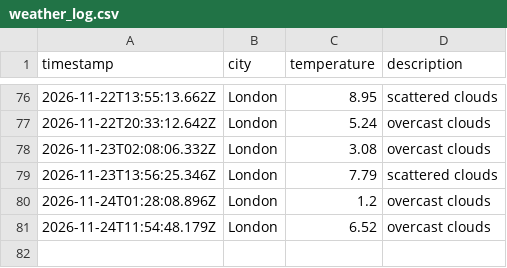
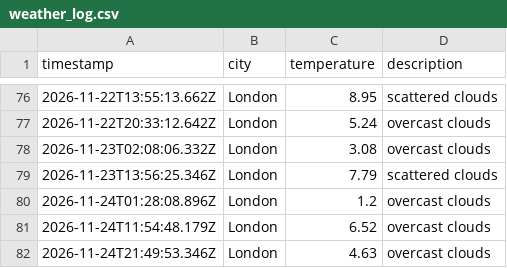
Before and after one commit to AnnaS120/weather_dataOps, a CSV file: data/weather_log.csv, drawn as a sheet; only a part is shown, gaps mark what is left out; the diff names each change by its address in the sheet, - before the commit and + after, or states it on an @@ line.

```diff
--- a/data/weather_log.csv
+++ b/data/weather_log.csv
+row 82: 2026-11-24T21:49:53.346Z | London | 4.63 | overcast clouds
```
Also changed, not shown: 1 other file.
